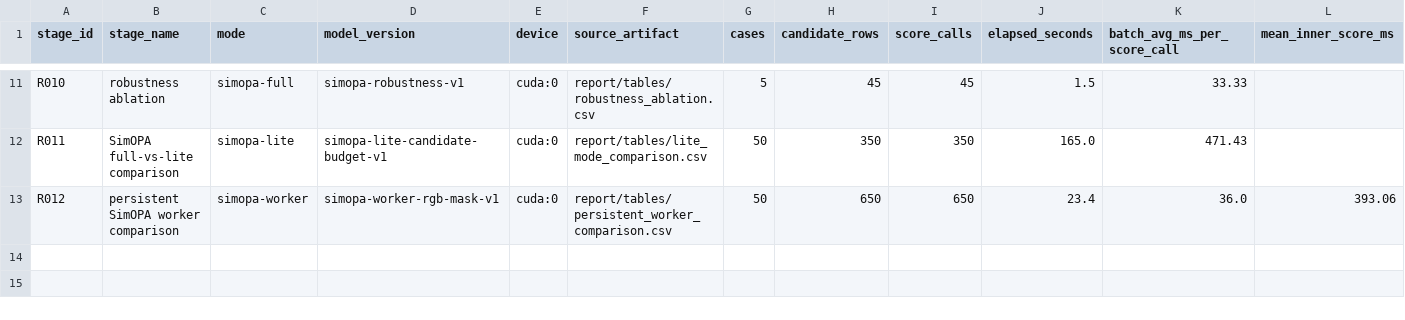
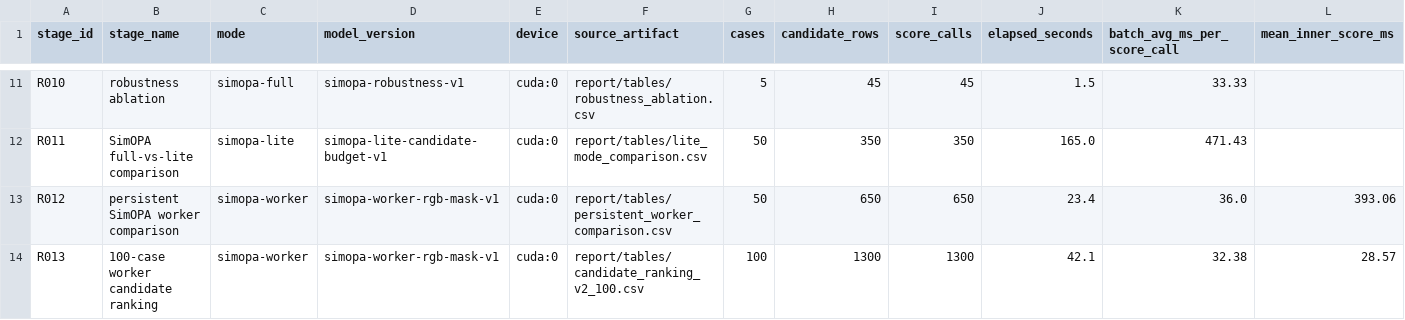
Before and after one commit to Thronedoct/SmartPlace, a CSV file: report/tables/inference_runtime.csv, drawn as a sheet; only a part is shown, gaps mark what is left out; rows hold the shown columns only; the diff names each change by its address in the sheet, - before the commit and + after, or states it on an @@ line.

```diff
--- a/report/tables/inference_runtime.csv
+++ b/report/tables/inference_runtime.csv
+row 14: R013 | 100-case worker candidate ranking | simopa-worker | simopa-worker-rgb-mask-v1 | cuda:0 | report/tables/candidate_ranking_v2_100.csv | 100 | 1300 | 1300 | 42.1 | 32.38 | 28.57
```
Also changed, not shown: report/tables/model_change_summary.csv, 11 other files.
